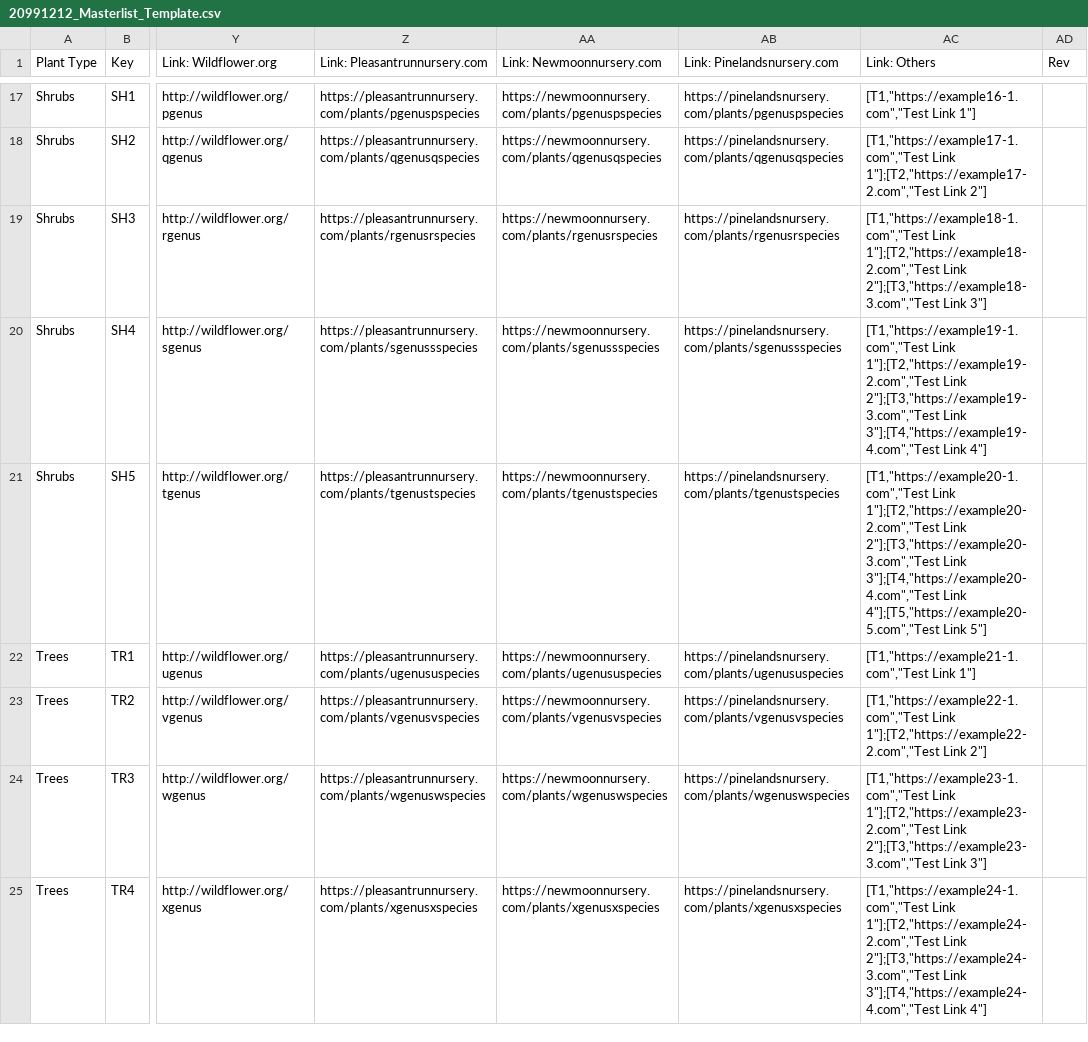
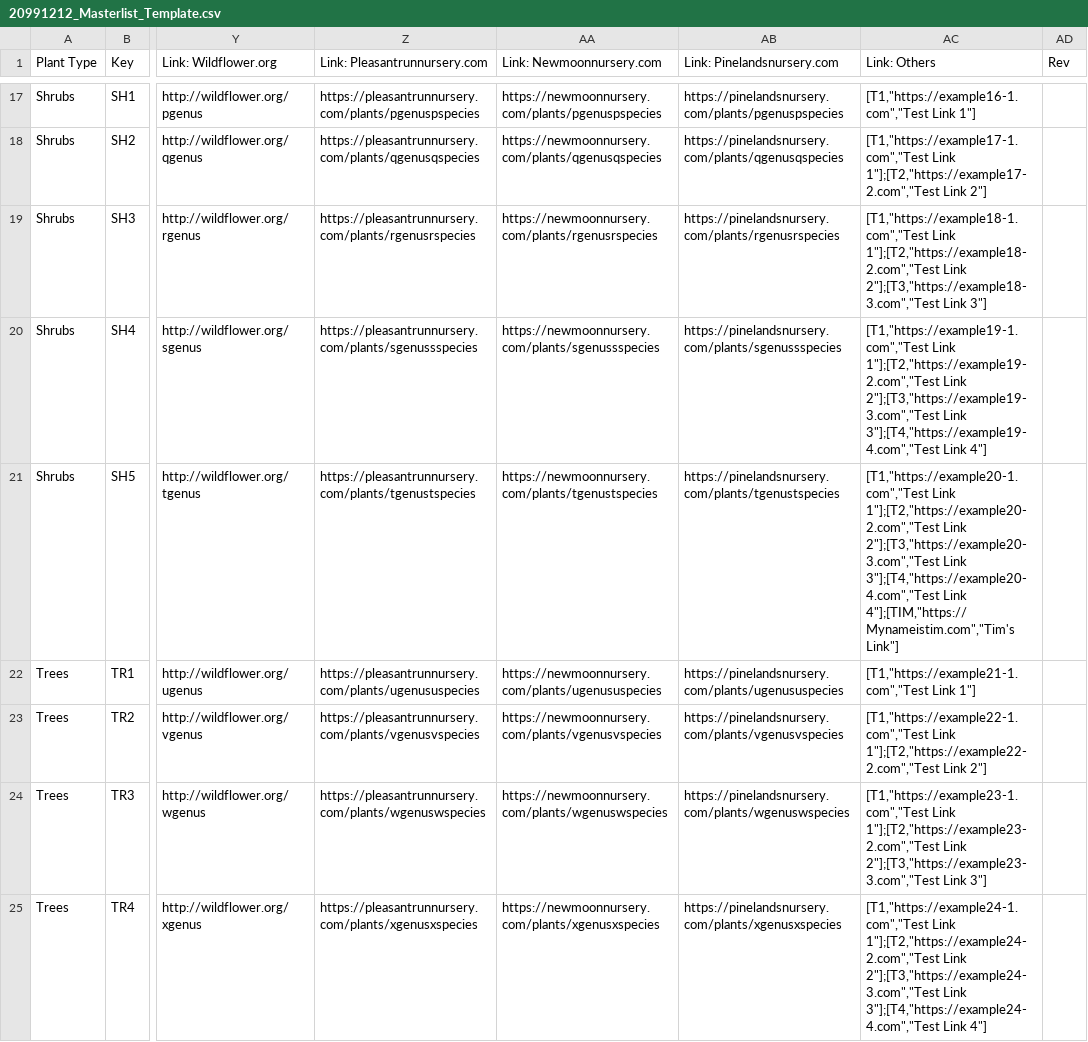
Before and after one commit to InfusedChooch/Plants, a CSV file: Static/Tools/Tool Test/20991212_Masterlist_Template.csv, drawn as a sheet; only a part is shown, gaps mark what is left out; the diff covers the shown part only; the diff names each change by its address in the sheet, - before the commit and + after, or states it on an @@ line.

```diff
--- a/Static/Tools/Tool Test/20991212_Masterlist_Template.csv
+++ b/Static/Tools/Tool Test/20991212_Masterlist_Template.csv
-AC21 (Link: Others): …3"];[T4,"https://example20-4.com","Test Link 4"];[T5,"https://example20-5.com","Test Link 5"]
+AC21 (Link: Others): …3"];[T4,"https://example20-4.com","Test Link 4"];[TIM,"https://Mynameistim.com","Tim's Link"]
```
Also changed, not shown: 3 edited cells elsewhere in this file, 6 other files.
